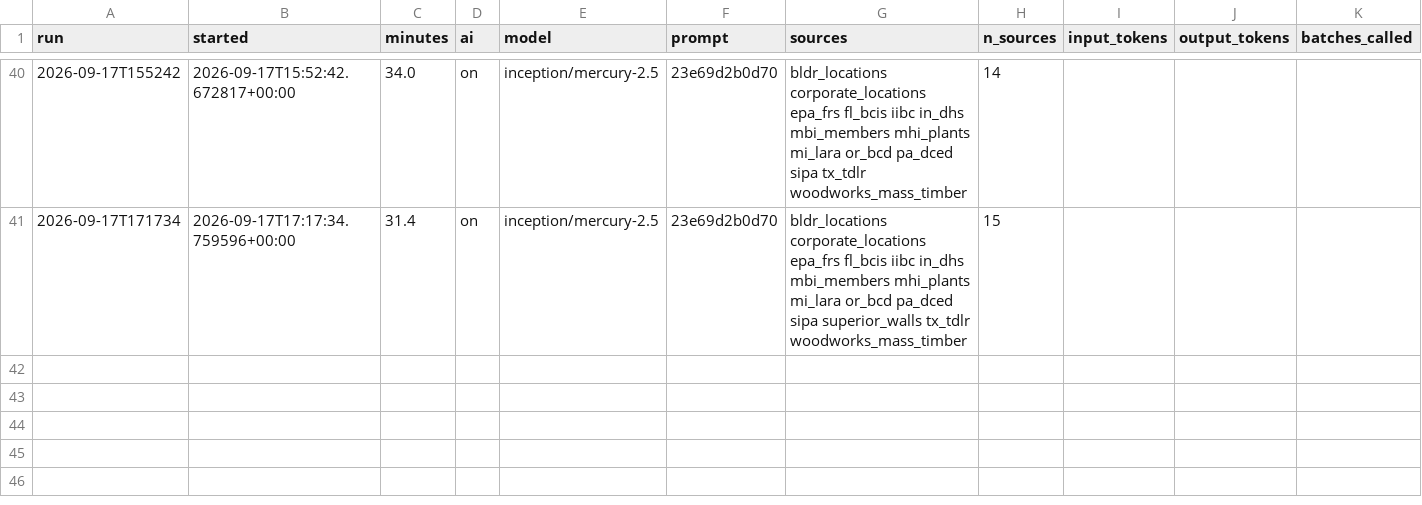
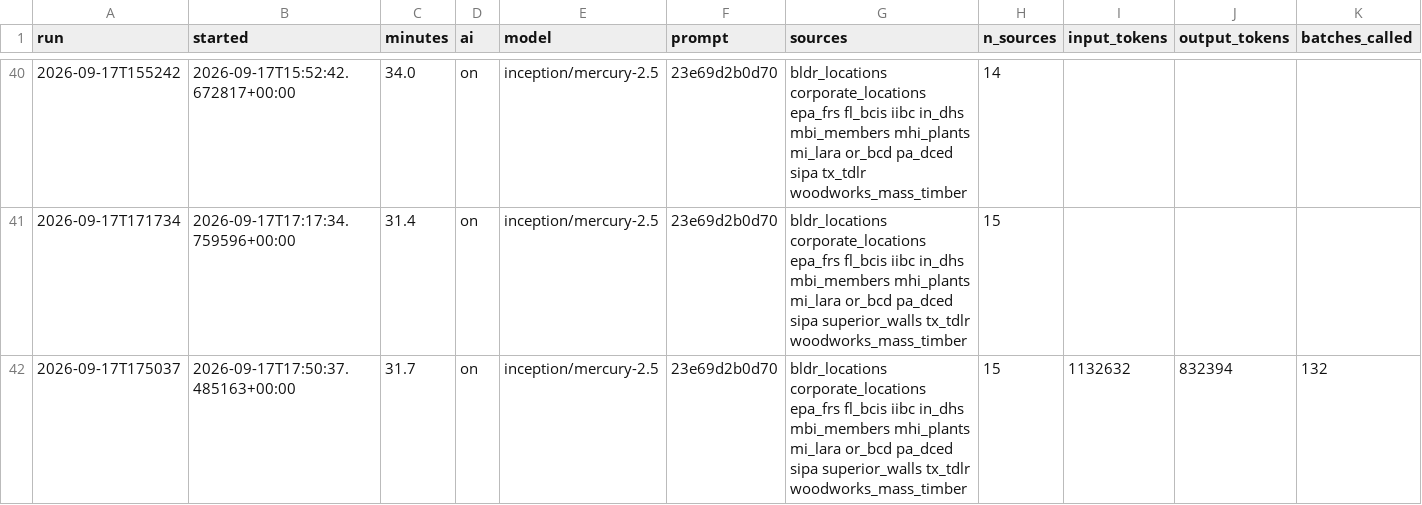
Before and after one commit to pcsmith2000/IC_Factory_Database, a CSV file: run_records/RUNLOG.csv, drawn as a sheet; only a part is shown, gaps mark what is left out; rows hold the shown columns only; the diff names each change by its address in the sheet, - before the commit and + after, or states it on an @@ line.

```diff
--- a/run_records/RUNLOG.csv
+++ b/run_records/RUNLOG.csv
+row 42: 2026-09-17T175037 | 2026-09-17T17:50:37.485163+00:00 | 31.7 | on | inception/mercury-2.5 | 23e69d2b0d70 | bldr_locations corporate_locations epa_frs fl_bcis iibc in_dhs mbi_members mhi_plants mi_lara or_bcd pa_dced sipa superior_walls tx_tdlr woodworks_mass_timber | 15 | 1132632 | 832394 | 132
```
Also changed, not shown: 1 other file.
